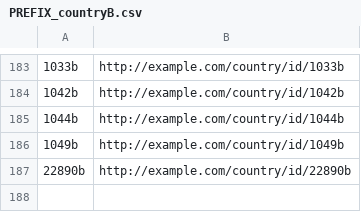
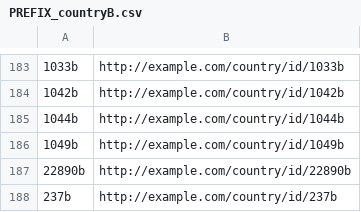
Before and after one commit to MasudaTsukuba/PySparqlSqlEntLnk20230601, a CSV file: data_set2/URI/PREFIX_countryB.csv, drawn as a sheet; only a part is shown, gaps mark what is left out.

```diff
--- a/data_set2/URI/PREFIX_countryB.csv
+++ b/data_set2/URI/PREFIX_countryB.csv
@@ -187 +187,2 @@
 22890b,http://example.com/country/id/22890b
+237b,http://example.com/country/id/237b
```
Also changed, not shown: 8 other files.
